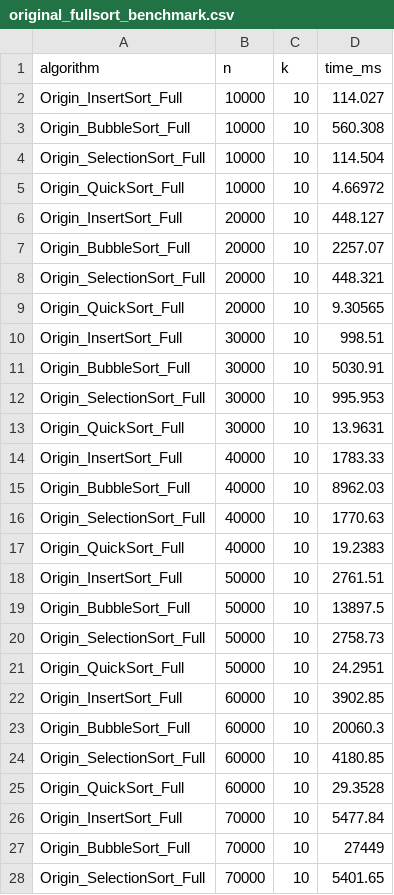
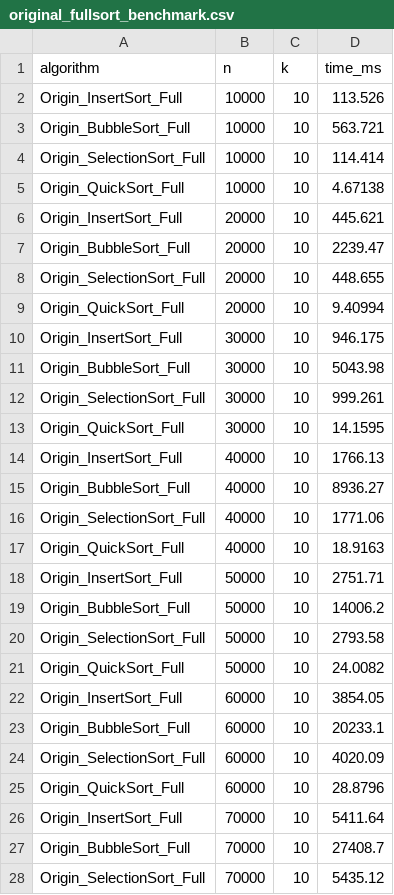
Before and after one commit to JiangGengrui/Algorithm-Design-and-Analysis, a CSV file: source/data/original_fullsort_benchmark.csv, drawn as a sheet; only a part is shown; the diff covers the shown part only.

```diff
--- a/source/data/original_fullsort_benchmark.csv
+++ b/source/data/original_fullsort_benchmark.csv
@@ -1,28 +1,28 @@
 algorithm,n,k,time_ms
-Origin_InsertSort_Full,10000,10,114.027
-Origin_BubbleSort_Full,10000,10,560.308
-Origin_SelectionSort_Full,10000,10,114.504
-Origin_QuickSort_Full,10000,10,4.66972
-Origin_InsertSort_Full,20000,10,448.127
-Origin_BubbleSort_Full,20000,10,2257.07
-Origin_SelectionSort_Full,20000,10,448.321
-Origin_QuickSort_Full,20000,10,9.30565
-Origin_InsertSort_Full,30000,10,998.51
-Origin_BubbleSort_Full,30000,10,5030.91
-Origin_SelectionSort_Full,30000,10,995.953
-Origin_QuickSort_Full,30000,10,13.9631
-Origin_InsertSort_Full,40000,10,1783.33
-Origin_BubbleSort_Full,40000,10,8962.03
-Origin_SelectionSort_Full,40000,10,1770.63
-Origin_QuickSort_Full,40000,10,19.2383
-Origin_InsertSort_Full,50000,10,2761.51
-Origin_BubbleSort_Full,50000,10,13897.5
-Origin_SelectionSort_Full,50000,10,2758.73
-Origin_QuickSort_Full,50000,10,24.2951
-Origin_InsertSort_Full,60000,10,3902.85
-Origin_BubbleSort_Full,60000,10,20060.3
-Origin_SelectionSort_Full,60000,10,4180.85
-Origin_QuickSort_Full,60000,10,29.3528
-Origin_InsertSort_Full,70000,10,5477.84
-Origin_BubbleSort_Full,70000,10,27449
-Origin_SelectionSort_Full,70000,10,5401.65
+Origin_InsertSort_Full,10000,10,113.526
+Origin_BubbleSort_Full,10000,10,563.721
+Origin_SelectionSort_Full,10000,10,114.414
+Origin_QuickSort_Full,10000,10,4.67138
+Origin_InsertSort_Full,20000,10,445.621
+Origin_BubbleSort_Full,20000,10,2239.47
+Origin_SelectionSort_Full,20000,10,448.655
+Origin_QuickSort_Full,20000,10,9.40994
+Origin_InsertSort_Full,30000,10,946.175
+Origin_BubbleSort_Full,30000,10,5043.98
+Origin_SelectionSort_Full,30000,10,999.261
+Origin_QuickSort_Full,30000,10,14.1595
+Origin_InsertSort_Full,40000,10,1766.13
+Origin_BubbleSort_Full,40000,10,8936.27
+Origin_SelectionSort_Full,40000,10,1771.06
+Origin_QuickSort_Full,40000,10,18.9163
+Origin_InsertSort_Full,50000,10,2751.71
+Origin_BubbleSort_Full,50000,10,14006.2
+Origin_SelectionSort_Full,50000,10,2793.58
+Origin_QuickSort_Full,50000,10,24.0082
+Origin_InsertSort_Full,60000,10,3854.05
+Origin_BubbleSort_Full,60000,10,20233.1
+Origin_SelectionSort_Full,60000,10,4020.09
+Origin_QuickSort_Full,60000,10,28.8796
+Origin_InsertSort_Full,70000,10,5411.64
+Origin_BubbleSort_Full,70000,10,27408.7
+Origin_SelectionSort_Full,70000,10,5435.12
```
Also changed, not shown: 13 edited cells elsewhere in this file, source/data/topk_benchmark.csv, 22 other files.
